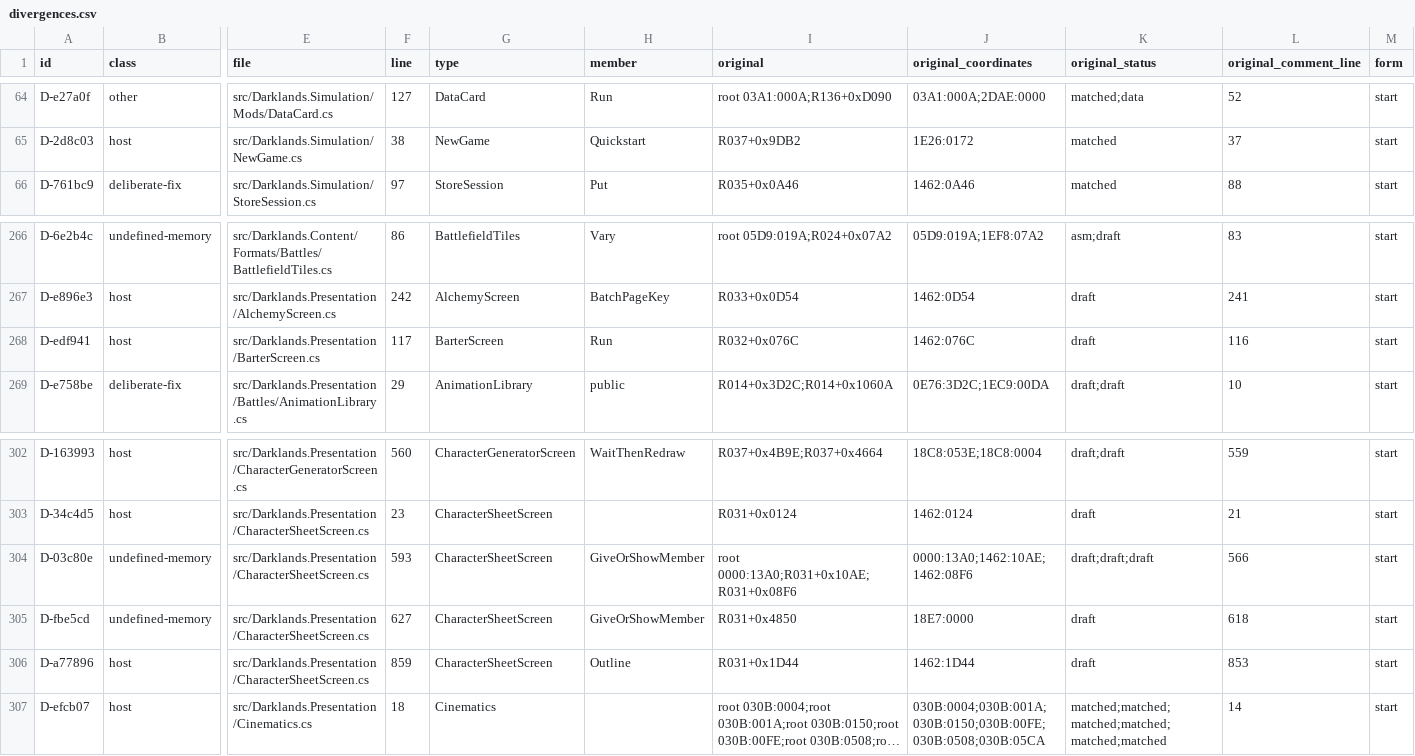
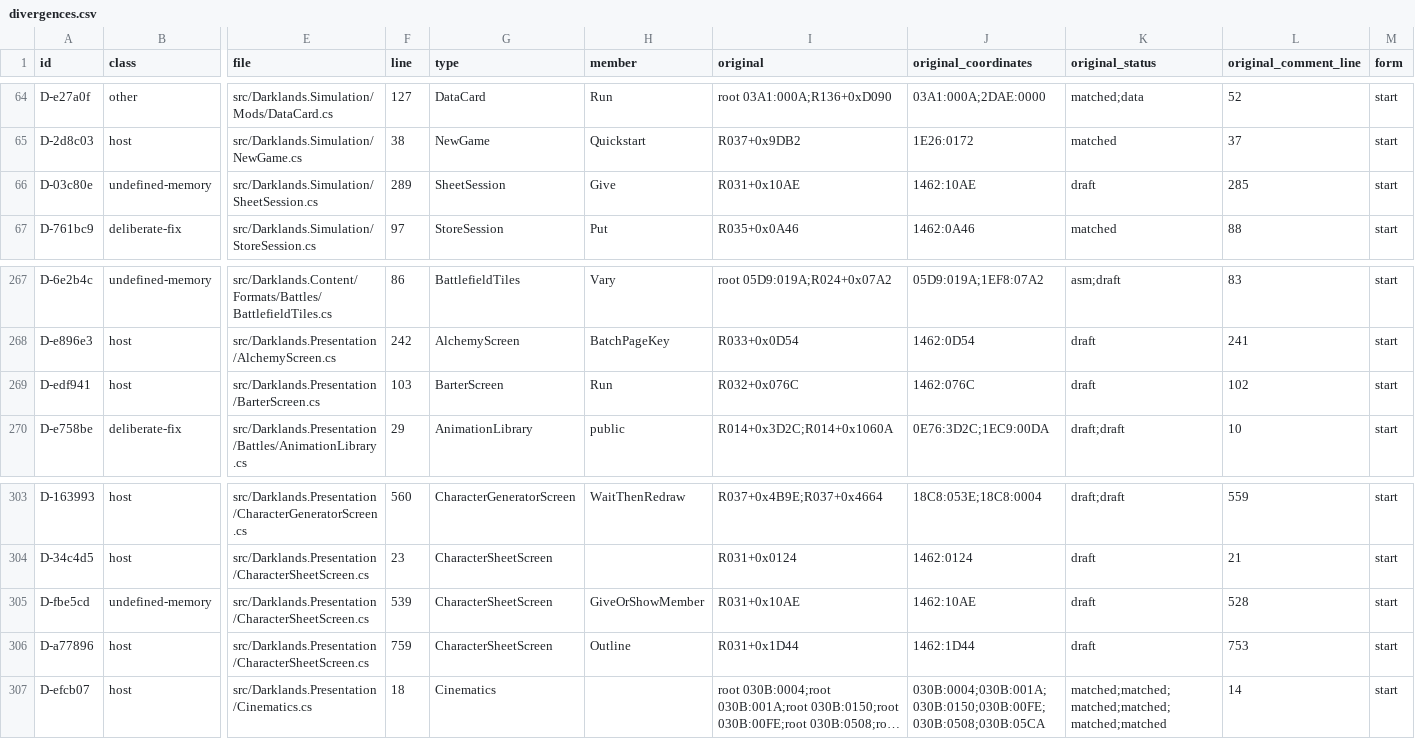
Before and after one commit to Arkana-Mechanika-Studios/darklands-restoration, a CSV file: docs/faithfulness/divergences.csv, drawn as a sheet; only a part is shown, gaps mark what is left out; long unchanged cells end in …; removed rows and columns are numbered as before the commit, all else as after; rows hold the shown columns only; the diff names each change by its address in the sheet, - before the commit and + after, or states it on an @@ line.

Commit message:
(a)2, last sessions: barter and character sheet
BarterSession (Simulation) keeps what the barter screen kept: the shop,
the member bartering, the day's stock and its copy into the listing the
original keeps between visits, each member's list in use, count mirror,
pack top and row, the shop list's one top and row, and the rules of the
keys (R032+0x0F60), unchanged. The prices are not kept: each drawn line
prices its item again where the screen draws it, as the original's
drawing does, so the generator is drawn as often and in the same order.

SheetSession keeps the sheet's member shown, cursor box, open box, each
list's first and lit line per member (kept between visits), the list
count, and the rules of its keys and drags (R031+0x10AE, R031+0x1E42):
drop, ready, unready, drink with its row repair, give by key and by
drag, the pack move, and Ctrl-F's own leader test (able and within the
headcount). The screen draws and recolours around them as before.

The moved markers keep their published ids (id-pins.csv). No change in
play.

```diff
--- a/docs/faithfulness/divergences.csv
+++ b/docs/faithfulness/divergences.csv
+row 66: D-03c80e | undefined-memory | src/Darklands.Simulation/SheetSession.cs | 289 | SheetSession | Give | R031+0x10AE | 1462:10AE | draft | 285 | start
-F269 (line): 117
+F269 (line): 103
-L269 (original_comment_line): 116
+L269 (original_comment_line): 102
-row 304: D-03c80e | undefined-memory | src/Darklands.Presentation/CharacterSheetScreen.cs | 593 | CharacterSheetScreen | GiveOrShowMember | root 0000:13A0;R031+0x10AE;R031+0x08F6 | 0000:13A0;1462:10AE;1462:08F6 | draft;draft;draft | 566 | start
-F305 (line): 627
+F305 (line): 539
-I305 (original): R031+0x4850
+I305 (original): R031+0x10AE
-J305 (original_coordinates): 18E7:0000
+J305 (original_coordinates): 1462:10AE
-L305 (original_comment_line): 618
+L305 (original_comment_line): 528
-F306 (line): 859
+F306 (line): 759
-L306 (original_comment_line): 853
+L306 (original_comment_line): 753
```
Also changed, not shown: docs/faithfulness/dormant.csv, docs/faithfulness/id-pins.csv, 8 other files.
